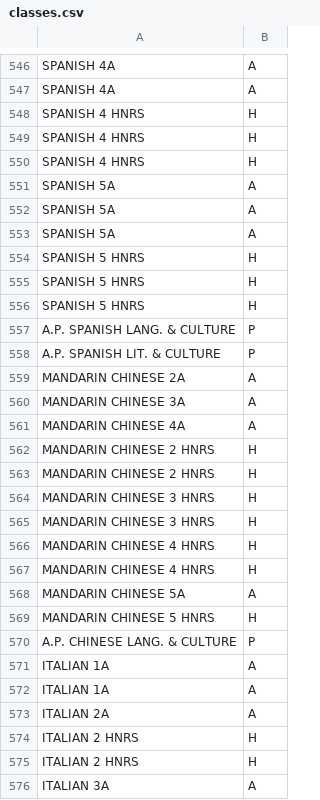
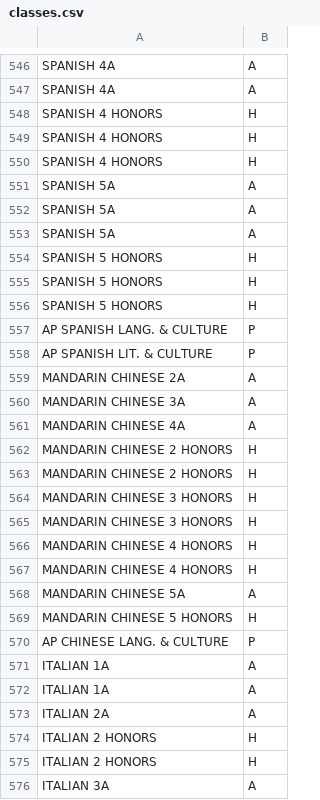
Before and after one commit to braeden/PowerGPA, a CSV file: classes.csv, drawn as a sheet; only a part is shown, gaps mark what is left out; the diff covers the shown part only.

```diff
--- a/classes.csv
+++ b/classes.csv
@@ -547,5 +547,5 @@ SPANISH 4A,A
 SPANISH 4A,A
-SPANISH 4 HNRS,H
-SPANISH 4 HNRS,H
-SPANISH 4 HNRS,H
+SPANISH 4 HONORS,H
+SPANISH 4 HONORS,H
+SPANISH 4 HONORS,H
 SPANISH 5A,A
@@ -553,7 +553,7 @@ SPANISH 5A,A
 SPANISH 5A,A
-SPANISH 5 HNRS,H
-SPANISH 5 HNRS,H
-SPANISH 5 HNRS,H
-A.P. SPANISH LANG. & CULTURE,P
-A.P. SPANISH LIT. & CULTURE,P
+SPANISH 5 HONORS,H
+SPANISH 5 HONORS,H
+SPANISH 5 HONORS,H
+AP SPANISH LANG. & CULTURE,P
+AP SPANISH LIT. & CULTURE,P
 MANDARIN CHINESE 2A,A
@@ -561,11 +561,11 @@ MANDARIN CHINESE 3A,A
 MANDARIN CHINESE 4A,A
-MANDARIN CHINESE 2 HNRS,H
-MANDARIN CHINESE 2 HNRS,H
-MANDARIN CHINESE 3 HNRS,H
-MANDARIN CHINESE 3 HNRS,H
-MANDARIN CHINESE 4 HNRS,H
-MANDARIN CHINESE 4 HNRS,H
+MANDARIN CHINESE 2 HONORS,H
+MANDARIN CHINESE 2 HONORS,H
+MANDARIN CHINESE 3 HONORS,H
+MANDARIN CHINESE 3 HONORS,H
+MANDARIN CHINESE 4 HONORS,H
+MANDARIN CHINESE 4 HONORS,H
 MANDARIN CHINESE 5A,A
-MANDARIN CHINESE 5 HNRS,H
-A.P. CHINESE LANG. & CULTURE,P
+MANDARIN CHINESE 5 HONORS,H
+AP CHINESE LANG. & CULTURE,P
 ITALIAN 1A,A
@@ -573,4 +573,4 @@ ITALIAN 1A,A
 ITALIAN 2A,A
-ITALIAN 2 HNRS,H
-ITALIAN 2 HNRS,H
+ITALIAN 2 HONORS,H
+ITALIAN 2 HONORS,H
 ITALIAN 3A,A
```
Also changed, not shown: 144 edited cells elsewhere in this file, 1 other file.
